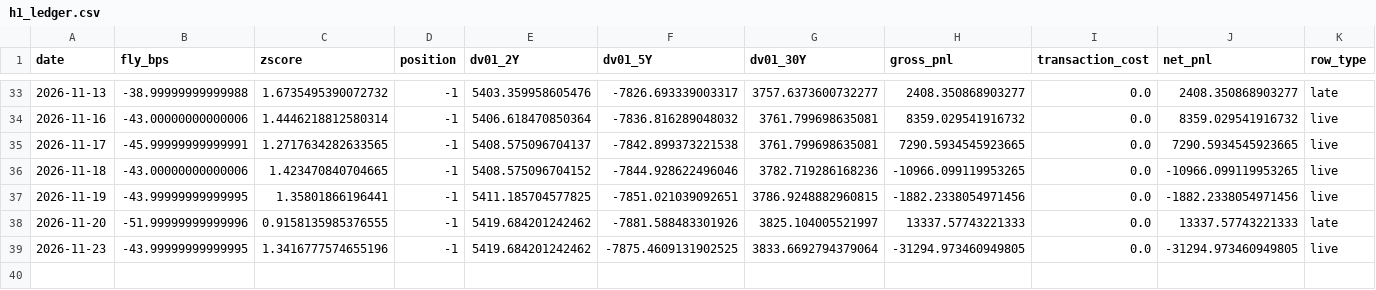
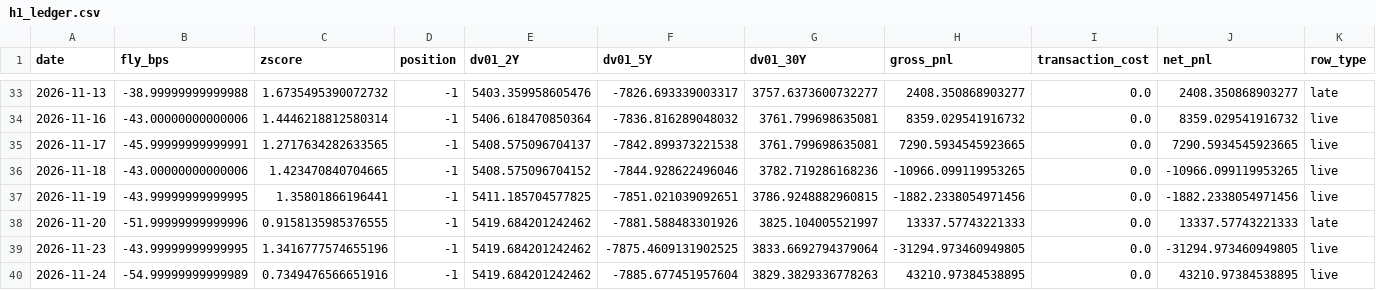
Before and after one commit to PFFK/rates-curve-strategy, a CSV file: data/paper/h1_ledger.csv, drawn as a sheet; only a part is shown, gaps mark what is left out; rows hold the shown columns only; the diff names each change by its address in the sheet, - before the commit and + after, or states it on an @@ line.

```diff
--- a/data/paper/h1_ledger.csv
+++ b/data/paper/h1_ledger.csv
+row 40: 2026-11-24 | -54.99999999999989 | 0.7349476566651916 | -1 | 5419.684201242462 | -7885.677451957604 | 3829.3829336778263 | 43210.97384538895 | 0.0 | 43210.97384538895 | live
```
Also changed, not shown: data/paper/yields_live.csv.
